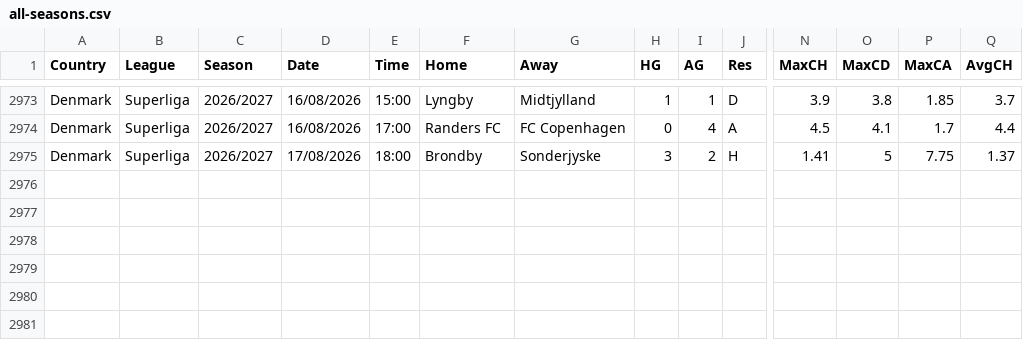
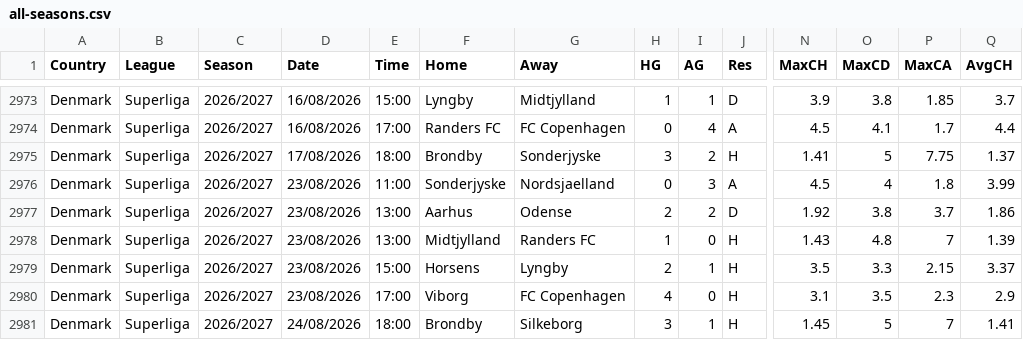
Before and after one commit to huhao930422-debug/football-odds-mirror, a CSV file: data/denmark/all-seasons.csv, drawn as a sheet; only a part is shown, gaps mark what is left out; rows hold the shown columns only; the diff names each change by its address in the sheet, - before the commit and + after, or states it on an @@ line.

```diff
--- a/data/denmark/all-seasons.csv
+++ b/data/denmark/all-seasons.csv
+row 2976: Denmark | Superliga | 2026/2027 | 23/08/2026 | 11:00 | Sonderjyske | Nordsjaelland | 0 | 3 | A | 4.5 | 4 | 1.8 | 3.99
+row 2977: Denmark | Superliga | 2026/2027 | 23/08/2026 | 13:00 | Aarhus | Odense | 2 | 2 | D | 1.92 | 3.8 | 3.7 | 1.86
+row 2978: Denmark | Superliga | 2026/2027 | 23/08/2026 | 13:00 | Midtjylland | Randers FC | 1 | 0 | H | 1.43 | 4.8 | 7 | 1.39
+row 2979: Denmark | Superliga | 2026/2027 | 23/08/2026 | 15:00 | Horsens | Lyngby | 2 | 1 | H | 3.5 | 3.3 | 2.15 | 3.37
+row 2980: Denmark | Superliga | 2026/2027 | 23/08/2026 | 17:00 | Viborg | FC Copenhagen | 4 | 0 | H | 3.1 | 3.5 | 2.3 | 2.9
+row 2981: Denmark | Superliga | 2026/2027 | 24/08/2026 | 18:00 | Brondby | Silkeborg | 3 | 1 | H | 1.45 | 5 | 7 | 1.41
```
Also changed, not shown: data/brazil/all-seasons.csv, data/finland/all-seasons.csv, 3 other files.
